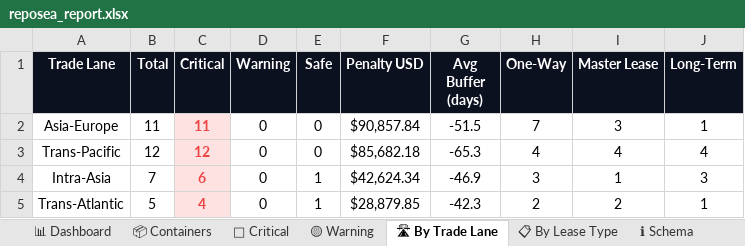
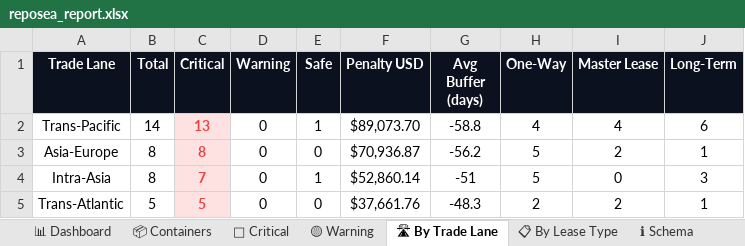
Before and after one commit to rahulmistry18/Reposea_container_optimizer, an Excel workbook: data/exports/reposea_report.xlsx, sheet 🛣 By Trade Lane, drawn as a sheet; values as stored, in another font and other column widths than the file's, no borders; charts and pictures not drawn; removed rows and columns are numbered as before the commit, all else as after; the diff names each change by its address in the sheet, - before the commit and + after, or states it on an @@ line.

```diff
--- a/data/exports/reposea_report.xlsx (sheet 🛣 By Trade Lane)
+++ b/data/exports/reposea_report.xlsx (sheet 🛣 By Trade Lane)
-row 2: Asia-Europe | 11 | 11 | 0 | 0 | $90,857.84 | -51.5 | 7 | 3 | 1
-B2 (Total): 12
+B2 (Total): 14
-C2 (Critical): 12
+C2 (Critical): 13
-E2 (Safe): 0
+E2 (Safe): 1
-F2 (Penalty USD): $85,682.18
+F2 (Penalty USD): $89,073.70
-G2 (Avg Buffer (days)): -65.3
+G2 (Avg Buffer (days)): -58.8
-J2 (Long-Term): 4
+J2 (Long-Term): 6
+row 3: Asia-Europe | 8 | 8 | 0 | 0 | $70,936.87 | -56.2 | 5 | 2 | 1
-B4 (Total): 7
+B4 (Total): 8
-C4 (Critical): 6
+C4 (Critical): 7
-F4 (Penalty USD): $42,624.34
+F4 (Penalty USD): $52,860.14
-G4 (Avg Buffer (days)): -46.9
+G4 (Avg Buffer (days)): -51
-H4 (One-Way): 3
+H4 (One-Way): 5
-I4 (Master Lease): 1
+I4 (Master Lease): 0
-C5 (Critical): 4
+C5 (Critical): 5
-E5 (Safe): 1
+E5 (Safe): 0
-F5 (Penalty USD): $28,879.85
+F5 (Penalty USD): $37,661.76
-G5 (Avg Buffer (days)): -42.3
+G5 (Avg Buffer (days)): -48.3
```
Also changed, not shown: sheet 📦 Containers, sheet 🔴 Critical, sheet 📊 Dashboard, sheet 📋 By Lease Type, 7 other files.
